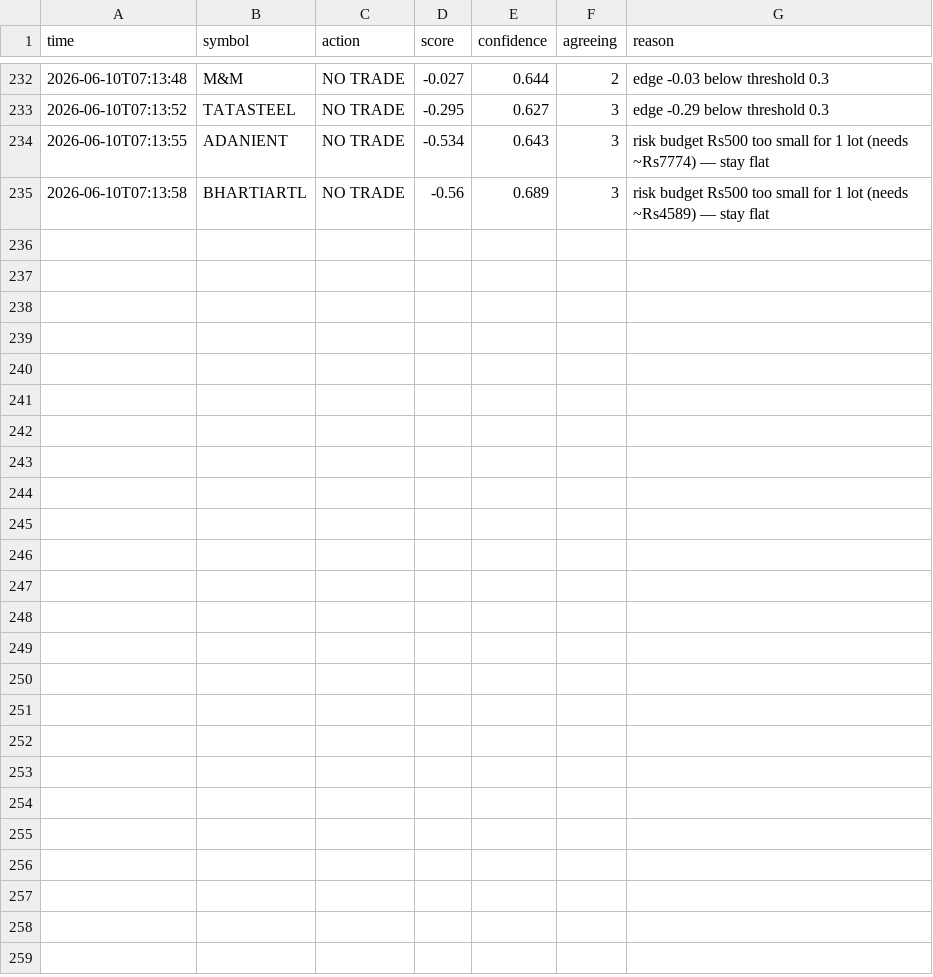
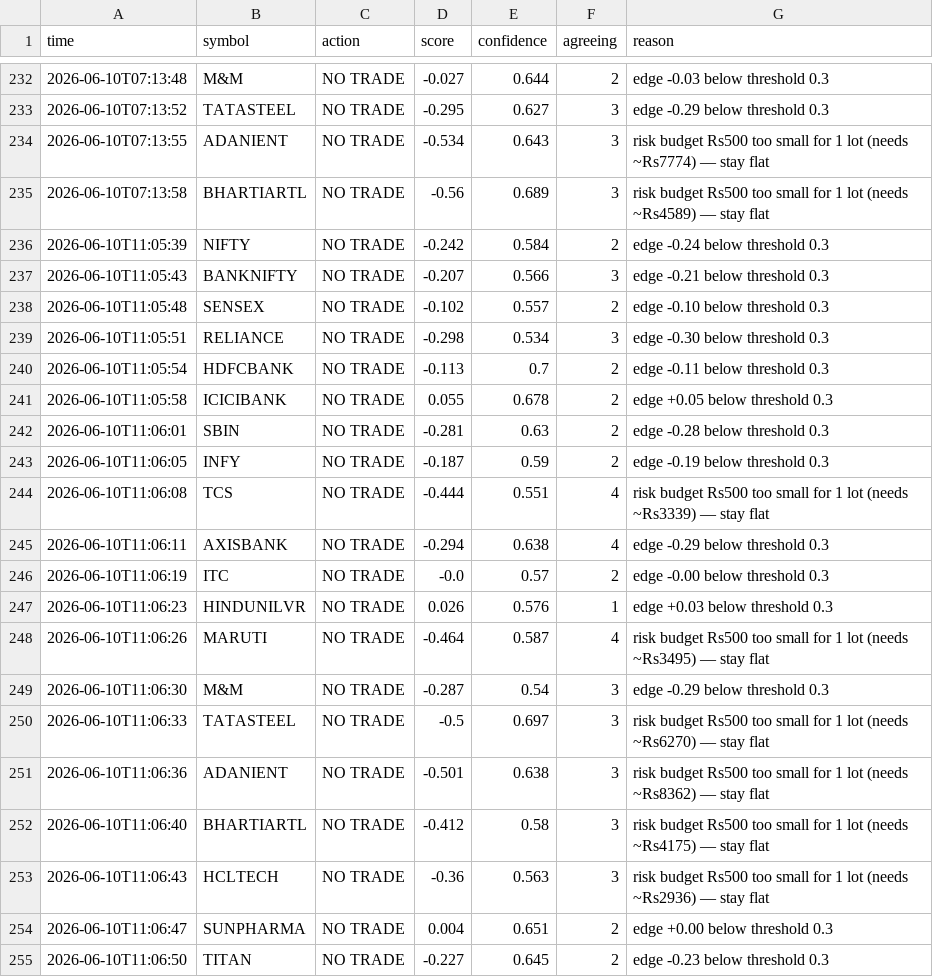
Before and after one commit to saikumar-25/trading-pipeline, a CSV file: signals_log.csv, drawn as a sheet; only a part is shown, gaps mark what is left out; the diff names each change by its address in the sheet, - before the commit and + after, or states it on an @@ line.

```diff
--- a/signals_log.csv
+++ b/signals_log.csv
+row 236: 2026-06-10T11:05:39 | NIFTY | NO TRADE | -0.242 | 0.584 | 2 | edge -0.24 below threshold 0.3
+row 237: 2026-06-10T11:05:43 | BANKNIFTY | NO TRADE | -0.207 | 0.566 | 3 | edge -0.21 below threshold 0.3
+row 238: 2026-06-10T11:05:48 | SENSEX | NO TRADE | -0.102 | 0.557 | 2 | edge -0.10 below threshold 0.3
+row 239: 2026-06-10T11:05:51 | RELIANCE | NO TRADE | -0.298 | 0.534 | 3 | edge -0.30 below threshold 0.3
+row 240: 2026-06-10T11:05:54 | HDFCBANK | NO TRADE | -0.113 | 0.7 | 2 | edge -0.11 below threshold 0.3
+row 241: 2026-06-10T11:05:58 | ICICIBANK | NO TRADE | 0.055 | 0.678 | 2 | edge +0.05 below threshold 0.3
+row 242: 2026-06-10T11:06:01 | SBIN | NO TRADE | -0.281 | 0.63 | 2 | edge -0.28 below threshold 0.3
+row 243: 2026-06-10T11:06:05 | INFY | NO TRADE | -0.187 | 0.59 | 2 | edge -0.19 below threshold 0.3
+row 244: 2026-06-10T11:06:08 | TCS | NO TRADE | -0.444 | 0.551 | 4 | risk budget Rs500 too small for 1 lot (needs ~Rs3339) — stay flat
+row 245: 2026-06-10T11:06:11 | AXISBANK | NO TRADE | -0.294 | 0.638 | 4 | edge -0.29 below threshold 0.3
+row 246: 2026-06-10T11:06:19 | ITC | NO TRADE | -0.0 | 0.57 | 2 | edge -0.00 below threshold 0.3
+row 247: 2026-06-10T11:06:23 | HINDUNILVR | NO TRADE | 0.026 | 0.576 | 1 | edge +0.03 below threshold 0.3
+row 248: 2026-06-10T11:06:26 | MARUTI | NO TRADE | -0.464 | 0.587 | 4 | risk budget Rs500 too small for 1 lot (needs ~Rs3495) — stay flat
+row 249: 2026-06-10T11:06:30 | M&M | NO TRADE | -0.287 | 0.54 | 3 | edge -0.29 below threshold 0.3
+row 250: 2026-06-10T11:06:33 | TATASTEEL | NO TRADE | -0.5 | 0.697 | 3 | risk budget Rs500 too small for 1 lot (needs ~Rs6270) — stay flat
+row 251: 2026-06-10T11:06:36 | ADANIENT | NO TRADE | -0.501 | 0.638 | 3 | risk budget Rs500 too small for 1 lot (needs ~Rs8362) — stay flat
+row 252: 2026-06-10T11:06:40 | BHARTIARTL | NO TRADE | -0.412 | 0.58 | 3 | risk budget Rs500 too small for 1 lot (needs ~Rs4175) — stay flat
+row 253: 2026-06-10T11:06:43 | HCLTECH | NO TRADE | -0.36 | 0.563 | 3 | risk budget Rs500 too small for 1 lot (needs ~Rs2936) — stay flat
+row 254: 2026-06-10T11:06:47 | SUNPHARMA | NO TRADE | 0.004 | 0.651 | 2 | edge +0.00 below threshold 0.3
+row 255: 2026-06-10T11:06:50 | TITAN | NO TRADE | -0.227 | 0.645 | 2 | edge -0.23 below threshold 0.3
```
Also changed, not shown: 1 other file.
